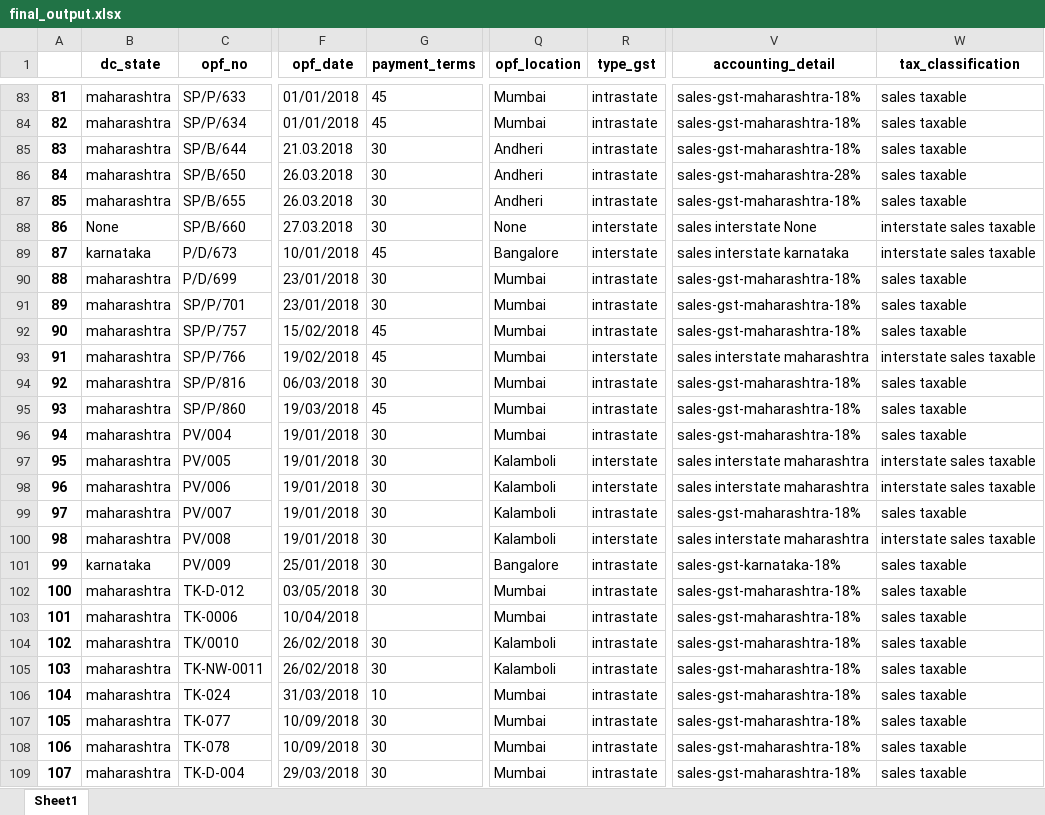
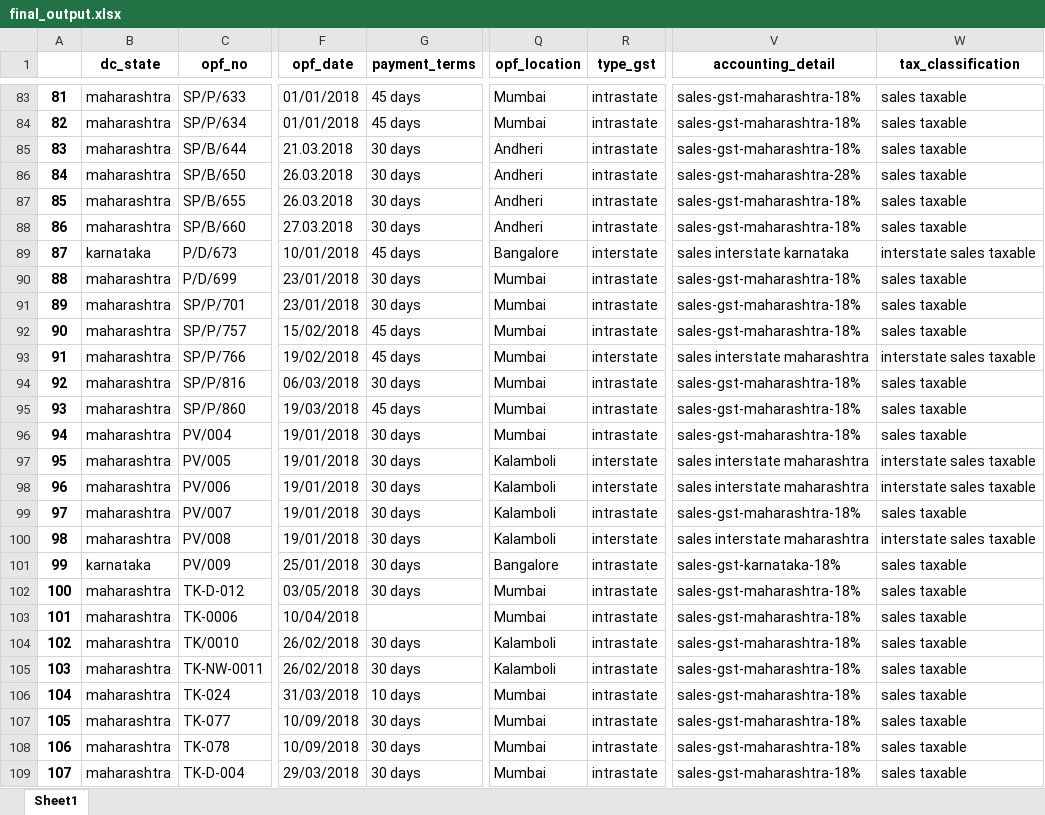
Before and after one commit to rishabh-bhatnagar/galaxy, an Excel workbook: pwd/final_output.xlsx, sheet Sheet1, drawn as a sheet; only a part is shown, gaps mark what is left out; values as stored, in another font and other column widths than the file's, no borders; the diff covers the shown part only; the diff names each change by its address in the sheet, - before the commit and + after, or states it on an @@ line.

Commit message:
dc challan code working and exceptions for state handled in doc_to_xml.py

```diff
--- a/pwd/final_output.xlsx (sheet Sheet1)
+++ b/pwd/final_output.xlsx (sheet Sheet1)
-G83:G84 (payment_terms): 45
+G83:G84 (payment_terms): 45 days
-G85:G88 (payment_terms): 30
+G85:G88 (payment_terms): 30 days
-B88 (dc_state): None
+B88 (dc_state): maharashtra
-Q88 (opf_location): None
+Q88 (opf_location): Andheri
-R88 (type_gst): interstate
+R88 (type_gst): intrastate
-V88 (accounting_detail): sales interstate None
+V88 (accounting_detail): sales-gst-maharashtra-18%
-W88 (tax_classification): interstate sales taxable
+W88 (tax_classification): sales taxable
-G89 (payment_terms): 45
+G89 (payment_terms): 45 days
-G90:G91 (payment_terms): 30
+G90:G91 (payment_terms): 30 days
-G92:G93 (payment_terms): 45
+G92:G93 (payment_terms): 45 days
-G94 (payment_terms): 30
+G94 (payment_terms): 30 days
-G95 (payment_terms): 45
+G95 (payment_terms): 45 days
-G96:G102 (payment_terms): 30
+G96:G102 (payment_terms): 30 days
-G104:G105 (payment_terms): 30
+G104:G105 (payment_terms): 30 days
-G106 (payment_terms): 10
+G106 (payment_terms): 10 days
-G107:G109 (payment_terms): 30
+G107:G109 (payment_terms): 30 days
```
Also changed, not shown: 137 edited cells elsewhere in this sheet, 3 other files.
